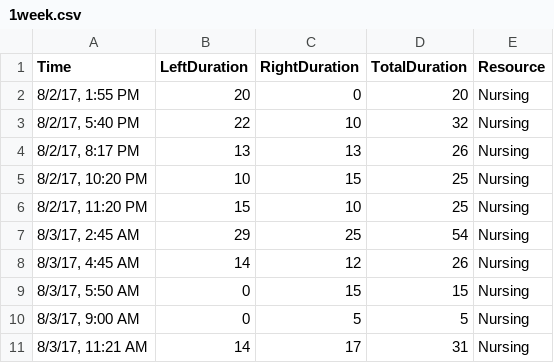
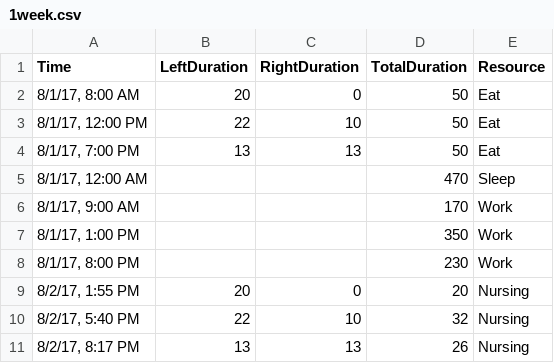
Before and after one commit to elishatam/python-projects, a CSV file: Ben Baby Tracker/1week.csv, drawn as a sheet; only a part is shown; the shorter side is filled out with more unchanged rows.

```diff
--- a/Ben Baby Tracker/1week.csv
+++ b/Ben Baby Tracker/1week.csv
@@ -1,2 +1,9 @@
 Time,LeftDuration,RightDuration,TotalDuration,Resource
+"8/1/17, 8:00 AM",20,0,50,Eat
+"8/1/17, 12:00 PM",22,10,50,Eat
+"8/1/17, 7:00 PM",13,13,50,Eat
+"8/1/17, 12:00 AM",,,470,Sleep
+"8/1/17, 9:00 AM",,,170,Work
+"8/1/17, 1:00 PM",,,350,Work
+"8/1/17, 8:00 PM",,,230,Work
 "8/2/17, 1:55 PM",20,0,20,Nursing
```
Also changed, not shown: 2 other files.
